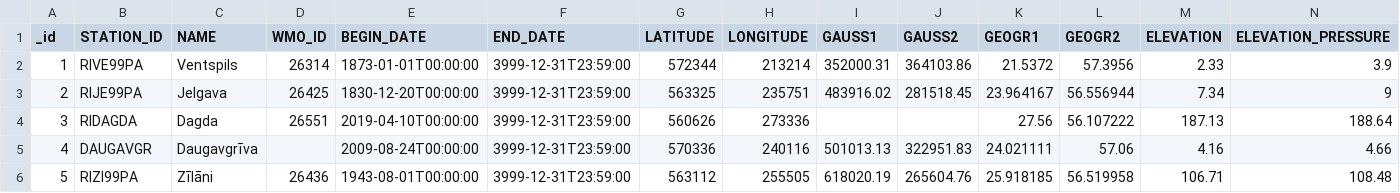
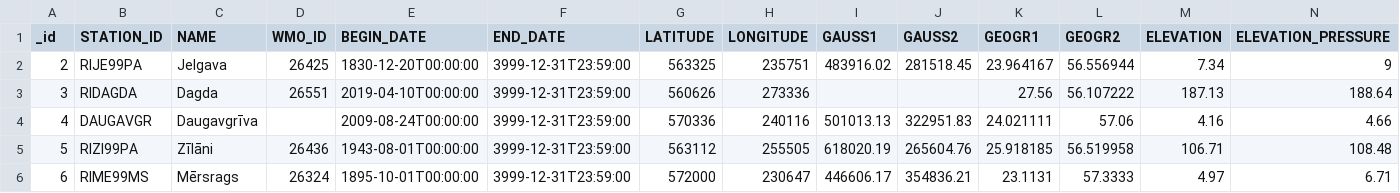
Before and after one commit to gatisnolv/hw-java, a CSV file: stations-fallback.csv, drawn as a sheet; only a part is shown; the shorter side is filled out with more unchanged rows.

Commit message:
implement data update functionality

```diff
--- a/stations-fallback.csv
+++ b/stations-fallback.csv
@@ -1,3 +1,2 @@
 _id,STATION_ID,NAME,WMO_ID,BEGIN_DATE,END_DATE,LATITUDE,LONGITUDE,GAUSS1,GAUSS2,GEOGR1,GEOGR2,ELEVATION,ELEVATION_PRESSURE
-1,RIVE99PA,Ventspils,26314,1873-01-01T00:00:00,3999-12-31T23:59:00,572344,213214,352000.31,364103.86,21.5372,57.3956,2.33,3.9
 2,RIJE99PA,Jelgava,26425,1830-12-20T00:00:00,3999-12-31T23:59:00,563325,235751,483916.02,281518.45,23.964167,56.556944,7.34,9
```
Also changed, not shown: 4 other files.
